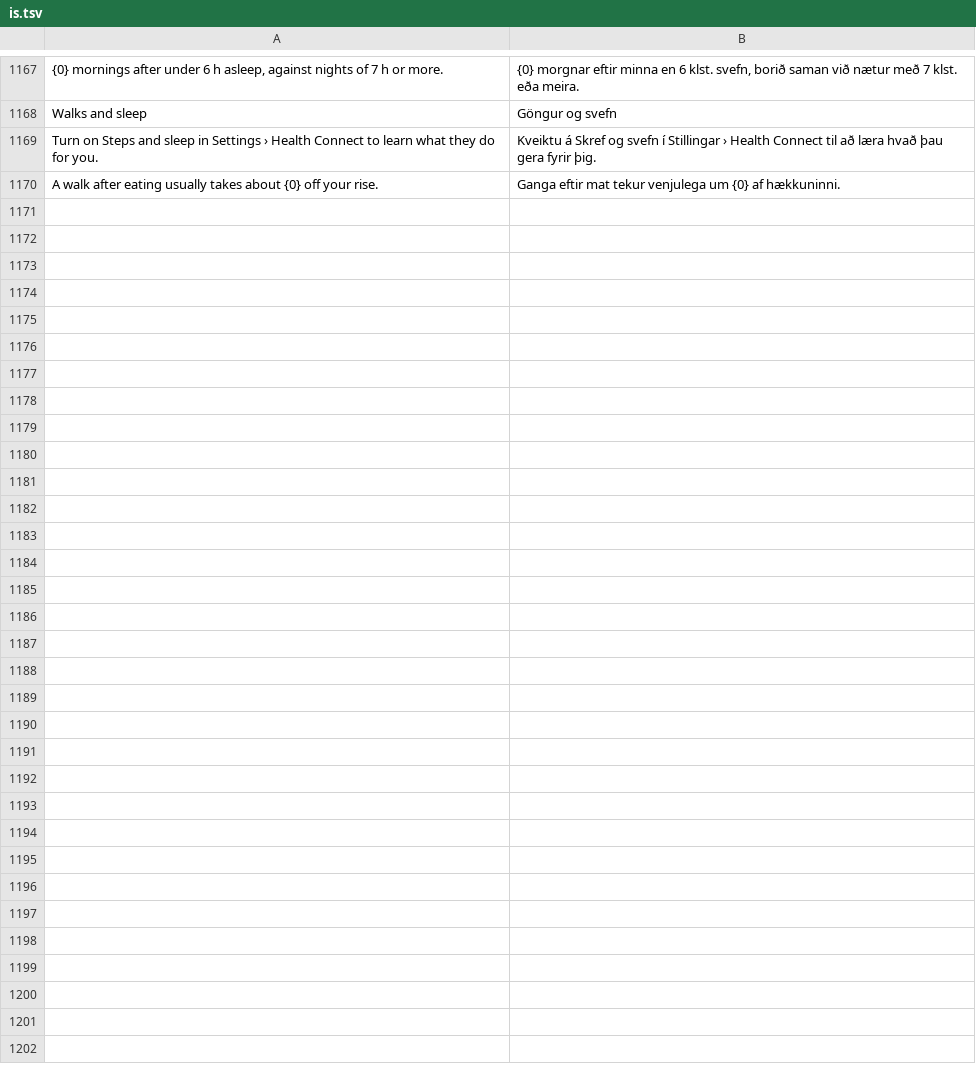
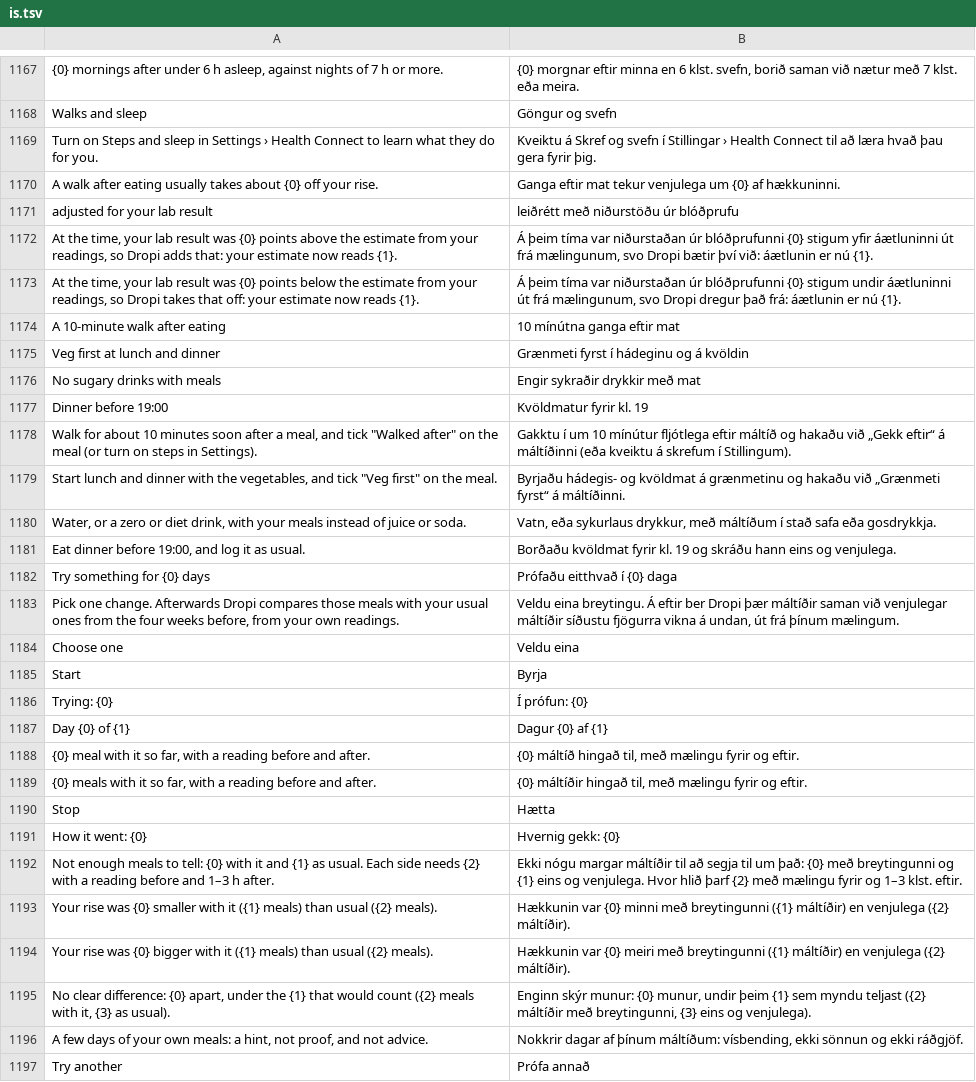
Before and after one commit to whoakemosabe/dropi, a TSV file: app/src/main/assets/i18n/is.tsv, drawn as a sheet; only a part is shown, gaps mark what is left out.

```diff
--- a/app/src/main/assets/i18n/is.tsv
+++ b/app/src/main/assets/i18n/is.tsv
@@ -1170 +1170,28 @@ Turn on Steps and sleep in Settings › Health Connect to learn what they do for
 A walk after eating usually takes about {0} off your rise.	Ganga eftir mat tekur venjulega um {0} af hækkuninni.
+adjusted for your lab result	leiðrétt með niðurstöðu úr blóðprufu
+At the time, your lab result was {0} points above the estimate from your readings, so Dropi adds that: your estimate now reads {1}.	Á þeim tíma var niðurstaðan úr blóðprufunni {0} stigum yfir áætluninni út frá mælingunum, svo Dropi bætir því við: áætlunin er nú {1}.
+At the time, your lab result was {0} points below the estimate from your readings, so Dropi takes that off: your estimate now reads {1}.	Á þeim tíma var niðurstaðan úr blóðprufunni {0} stigum undir áætluninni út frá mælingunum, svo Dropi dregur það frá: áætlunin er nú {1}.
+A 10-minute walk after eating	10 mínútna ganga eftir mat
+Veg first at lunch and dinner	Grænmeti fyrst í hádeginu og á kvöldin
+No sugary drinks with meals	Engir sykraðir drykkir með mat
+Dinner before 19:00	Kvöldmatur fyrir kl. 19
+Walk for about 10 minutes soon after a meal, and tick "Walked after" on the meal (or turn on steps in Settings).	Gakktu í um 10 mínútur fljótlega eftir máltíð og hakaðu við „Gekk eftir“ á máltíðinni (eða kveiktu á skrefum í Stillingum).
+Start lunch and dinner with the vegetables, and tick "Veg first" on the meal.	Byrjaðu hádegis- og kvöldmat á grænmetinu og hakaðu við „Grænmeti fyrst“ á máltíðinni.
+Water, or a zero or diet drink, with your meals instead of juice or soda.	Vatn, eða sykurlaus drykkur, með máltíðum í stað safa eða gosdrykkja.
+Eat dinner before 19:00, and log it as usual.	Borðaðu kvöldmat fyrir kl. 19 og skráðu hann eins og venjulega.
+Try something for {0} days	Prófaðu eitthvað í {0} daga
+Pick one change. Afterwards Dropi compares those meals with your usual ones from the four weeks before, from your own readings.	Veldu eina breytingu. Á eftir ber Dropi þær máltíðir saman við venjulegar máltíðir síðustu fjögurra vikna á undan, út frá þínum mælingum.
+Choose one	Veldu eina
+Start	Byrja
+Trying: {0}	Í prófun: {0}
+Day {0} of {1}	Dagur {0} af {1}
+{0} meal with it so far, with a reading before and after.	{0} máltíð hingað til, með mælingu fyrir og eftir.
+{0} meals with it so far, with a reading before and after.	{0} máltíðir hingað til, með mælingu fyrir og eftir.
+Stop	Hætta
+How it went: {0}	Hvernig gekk: {0}
+Not enough meals to tell: {0} with it and {1} as usual. Each side needs {2} with a reading before and 1–3 h after.	Ekki nógu margar máltíðir til að segja til um það: {0} með breytingunni og {1} eins og venjulega. Hvor hlið þarf {2} með mælingu fyrir og 1–3 klst. eftir.
+Your rise was {0} smaller with it ({1} meals) than usual ({2} meals).	Hækkunin var {0} minni með breytingunni ({1} máltíðir) en venjulega ({2} máltíðir).
+Your rise was {0} bigger with it ({1} meals) than usual ({2} meals).	Hækkunin var {0} meiri með breytingunni ({1} máltíðir) en venjulega ({2} máltíðir).
+No clear difference: {0} apart, under the {1} that would count ({2} meals with it, {3} as usual).	Enginn skýr munur: {0} munur, undir þeim {1} sem myndu teljast ({2} máltíðir með breytingunni, {3} eins og venjulega).
+A few days of your own meals: a hint, not proof, and not advice.	Nokkrir dagar af þínum máltíðum: vísbending, ekki sönnun og ekki ráðgjöf.
+Try another	Prófa annað
```
Also changed, not shown: 9 other files.
